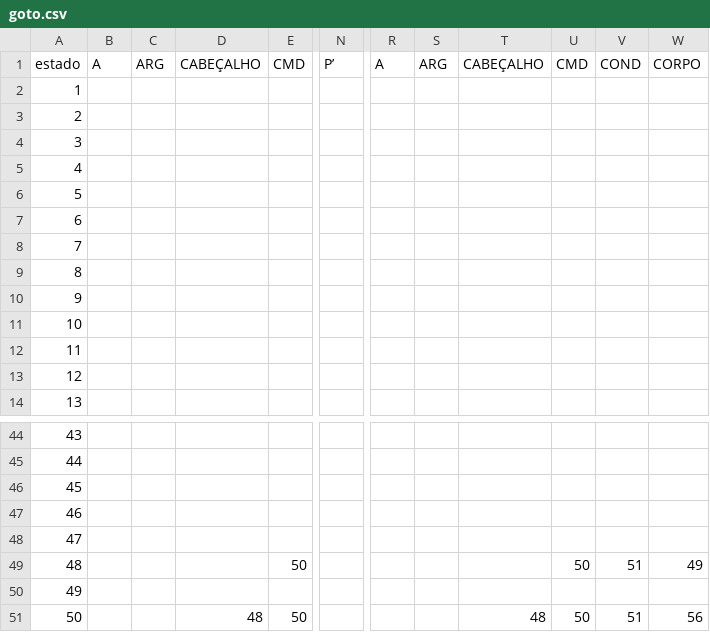
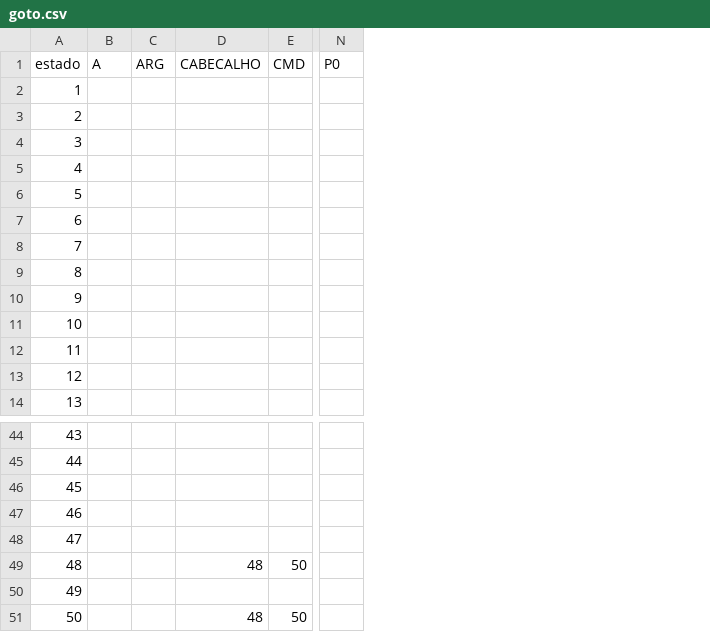
Before and after one commit to leuzera/mgolc, a CSV file: src/assets/goto.csv, drawn as a sheet; only a part is shown, gaps mark what is left out; removed rows and columns are numbered as before the commit, all else as after; the diff names each change by its address in the sheet, - before the commit and + after, or states it on an @@ line.

```diff
--- a/src/assets/goto.csv
+++ b/src/assets/goto.csv
-column N (P’), empty
+column N (P0), empty
-column R (A), empty
-column S (ARG), empty
-column T (CABEÇALHO), row 51: 48
-column U (CMD), rows 49-51: 50 |  | 50
-column V (COND), rows 49-51: 51 |  | 51
-column W (CORPO), rows 49-51: 49 |  | 56
-D1: CABEÇALHO
+D1: CABECALHO
-D49 (CABECALHO): (empty)
+D49 (CABECALHO): 48
```
Also changed, not shown: src/assets/action.csv, 1 other file.
